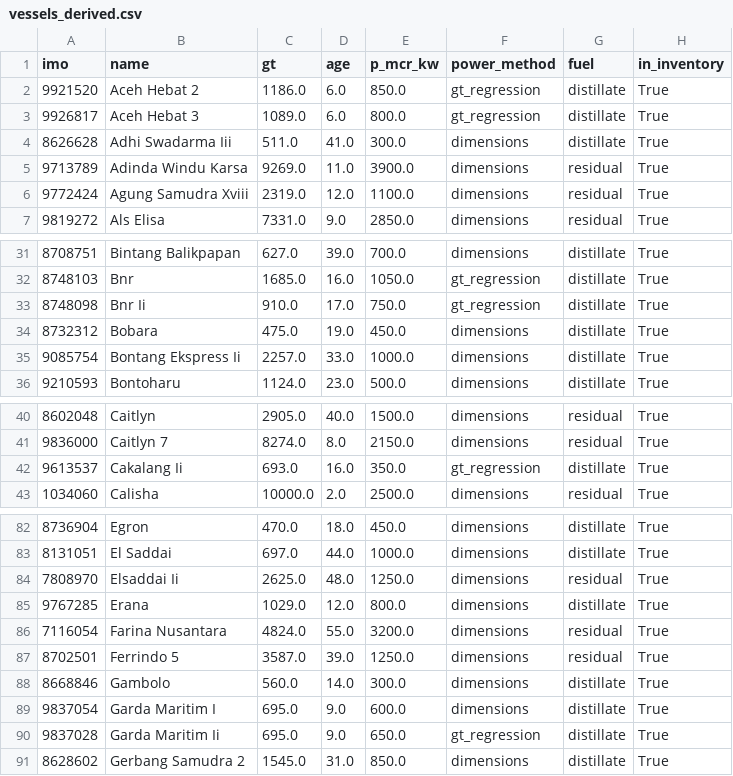
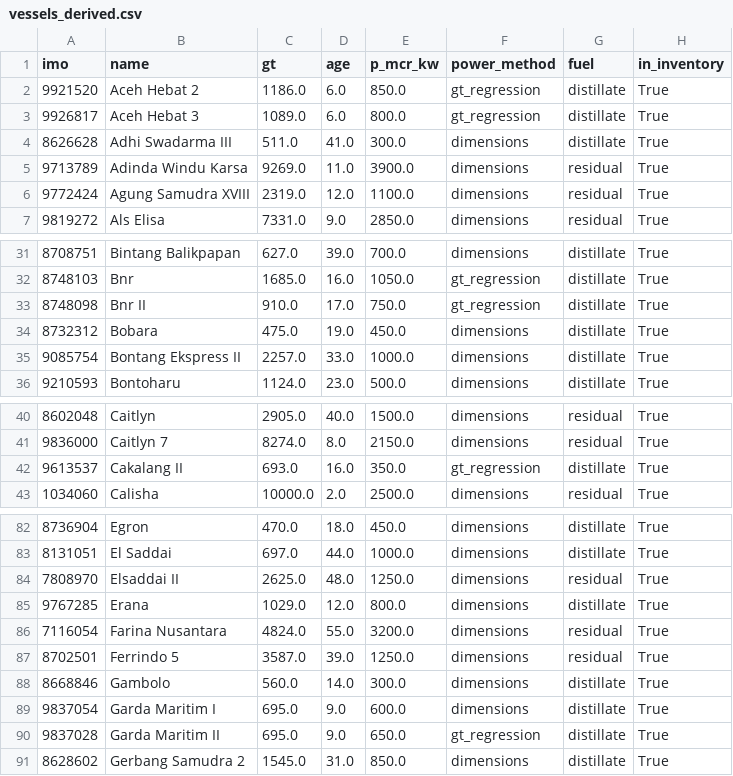
Before and after one commit to priyanklathwal/asdp-ferry-emissions, a CSV file: outputs/vessels_derived.csv, drawn as a sheet; only a part is shown, gaps mark what is left out; the diff covers the shown part only.

```diff
--- a/outputs/vessels_derived.csv
+++ b/outputs/vessels_derived.csv
@@ -3,5 +3,5 @@ imo,name,gt,age,p_mcr_kw,power_method,fuel,in_inventory
 9926817,Aceh Hebat 3,1089.0,6.0,800.0,gt_regression,distillate,True
-8626628,Adhi Swadarma Iii,511.0,41.0,300.0,dimensions,distillate,True
+8626628,Adhi Swadarma III,511.0,41.0,300.0,dimensions,distillate,True
 9713789,Adinda Windu Karsa,9269.0,11.0,3900.0,dimensions,residual,True
-9772424,Agung Samudra Xviii,2319.0,12.0,1100.0,dimensions,residual,True
+9772424,Agung Samudra XVIII,2319.0,12.0,1100.0,dimensions,residual,True
 9819272,Als Elisa,7331.0,9.0,2850.0,dimensions,residual,True
@@ -32,5 +32,5 @@ imo,name,gt,age,p_mcr_kw,power_method,fuel,in_inventory
 8748103,Bnr,1685.0,16.0,1050.0,gt_regression,distillate,True
-8748098,Bnr Ii,910.0,17.0,750.0,gt_regression,distillate,True
+8748098,Bnr II,910.0,17.0,750.0,gt_regression,distillate,True
 8732312,Bobara,475.0,19.0,450.0,dimensions,distillate,True
-9085754,Bontang Ekspress Ii,2257.0,33.0,1000.0,dimensions,distillate,True
+9085754,Bontang Ekspress II,2257.0,33.0,1000.0,dimensions,distillate,True
 9210593,Bontoharu,1124.0,23.0,500.0,dimensions,distillate,True
@@ -41,3 +41,3 @@ imo,name,gt,age,p_mcr_kw,power_method,fuel,in_inventory
 9836000,Caitlyn 7,8274.0,8.0,2150.0,dimensions,residual,True
-9613537,Cakalang Ii,693.0,16.0,350.0,gt_regression,distillate,True
+9613537,Cakalang II,693.0,16.0,350.0,gt_regression,distillate,True
 1034060,Calisha,10000.0,2.0,2500.0,dimensions,residual,True
@@ -83,3 +83,3 @@ imo,name,gt,age,p_mcr_kw,power_method,fuel,in_inventory
 8131051,El Saddai,697.0,44.0,1000.0,dimensions,distillate,True
-7808970,Elsaddai Ii,2625.0,48.0,1250.0,dimensions,residual,True
+7808970,Elsaddai II,2625.0,48.0,1250.0,dimensions,residual,True
 9767285,Erana,1029.0,12.0,800.0,dimensions,distillate,True
@@ -89,3 +89,3 @@ imo,name,gt,age,p_mcr_kw,power_method,fuel,in_inventory
 9837054,Garda Maritim I,695.0,9.0,600.0,dimensions,distillate,True
-9837028,Garda Maritim Ii,695.0,9.0,650.0,gt_regression,distillate,True
+9837028,Garda Maritim II,695.0,9.0,650.0,gt_regression,distillate,True
 8628602,Gerbang Samudra 2,1545.0,31.0,850.0,dimensions,distillate,True
```
Also changed, not shown: 30 edited cells elsewhere in this file, outputs/fleet_indicative_annual.csv, outputs/per_vessel_route_totals.csv, 4 other files.
